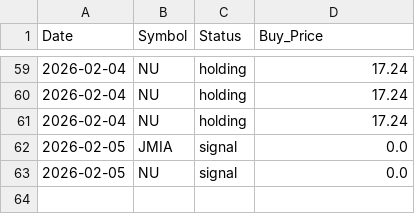
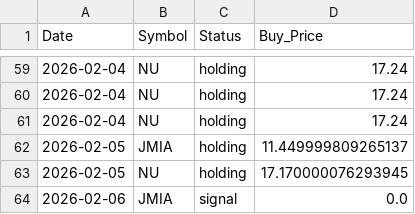
Before and after one commit to junsystemtrade/stock-signal-bot, a CSV file: trade_history.csv, drawn as a sheet; only a part is shown, gaps mark what is left out.

```diff
--- a/trade_history.csv
+++ b/trade_history.csv
@@ -61,3 +61,4 @@ Date,Symbol,Status,Buy_Price
 2026-02-04,NU,holding,17.24
-2026-02-05,JMIA,signal,0.0
-2026-02-05,NU,signal,0.0
+2026-02-05,JMIA,holding,11.449999809265137
+2026-02-05,NU,holding,17.170000076293945
+2026-02-06,JMIA,signal,0.0
```
Also changed, not shown: JMIA_history.csv, NU_history.csv.
